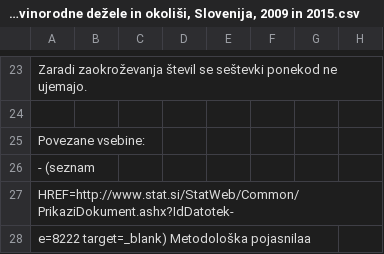
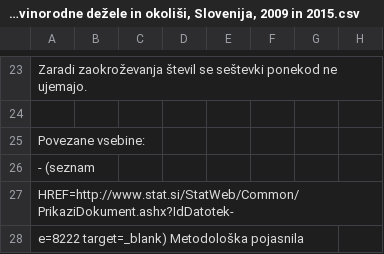
Before and after one commit to natasataskov/APPR-2017-18, a CSV file: podatki/Površina vinogradov in število sadik po starostnih razredih, vinorodne dežele in okoliši, Slovenija, 2009 in 2015.csv, drawn as a sheet; only a part is shown, gaps mark what is left out; the diff names each change by its address in the sheet, - before the commit and + after, or states it on an @@ line.

```diff
--- a/podatki/Površina vinogradov in število sadik po starostnih razredih, vinorodne dežele in okoliši, Slovenija, 2009 in 2015.csv
+++ b/podatki/Površina vinogradov in število sadik po starostnih razredih, vinorodne dežele in okoliši, Slovenija, 2009 in 2015.csv
-A28: e=8222 target=_blank) Metodološka pojasnilaa
+A28: e=8222 target=_blank) Metodološka pojasnila
```
Also changed, not shown: podatki/Površina vinogradov in število sadik najpogostejših sort, vinorodne dežele, Slovenija, 2009 in 2015.csv, podatki/Površina, število vinogradov in število sadik po VINORODNA DEŽELA IN OKOLIŠ, VELIKOSTNI RAZREDI, LETO , MERITVE.csv, 16 other files.
